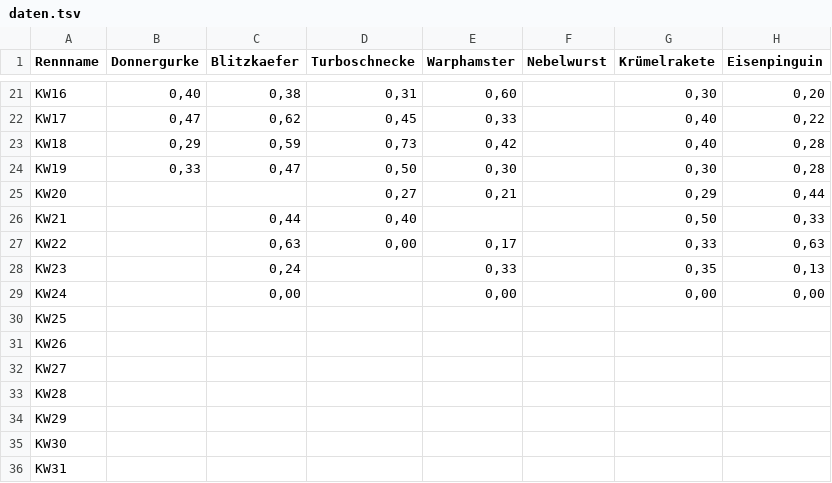
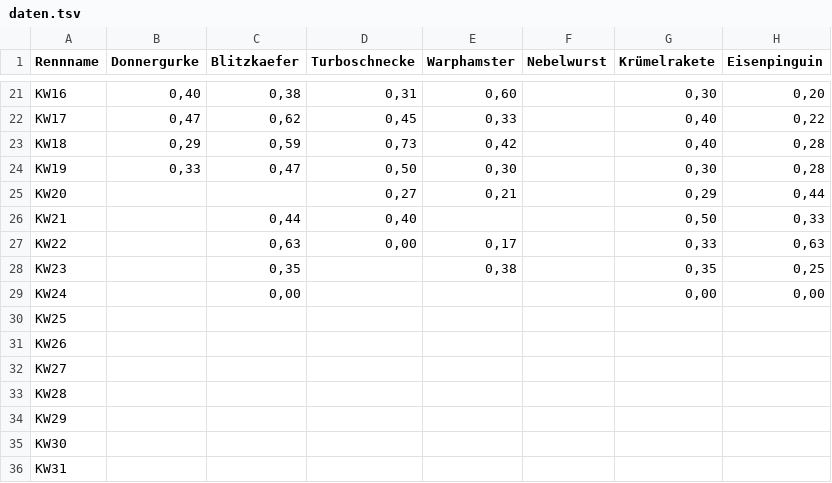
Before and after one commit to christianknoll-create/workflows, a TSV file: daten.tsv, drawn as a sheet; only a part is shown, gaps mark what is left out; the diff names each change by its address in the sheet, - before the commit and + after, or states it on an @@ line.

```diff
--- a/daten.tsv
+++ b/daten.tsv
-C28 (Blitzkaefer): 0,24
+C28 (Blitzkaefer): 0,35
-E28 (Warphamster): 0,33
+E28 (Warphamster): 0,38
-H28 (Eisenpinguin): 0,13
+H28 (Eisenpinguin): 0,25
-E29 (Warphamster): 0,00
+E29 (Warphamster): (empty)
```
